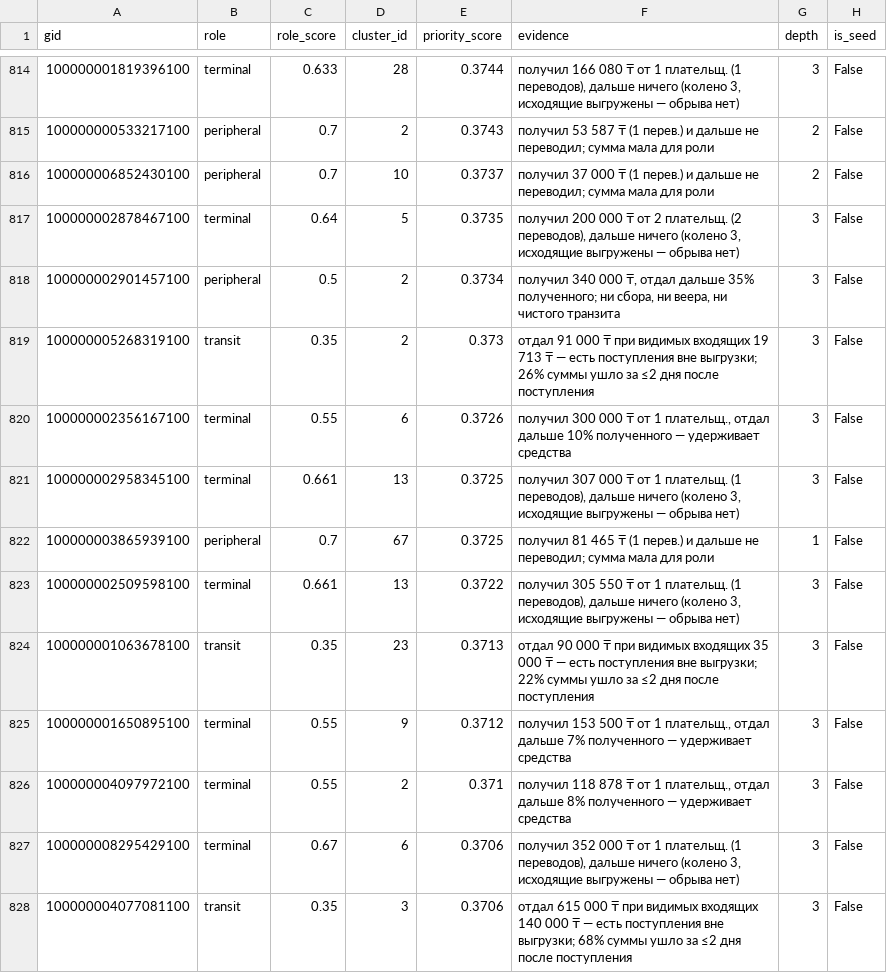
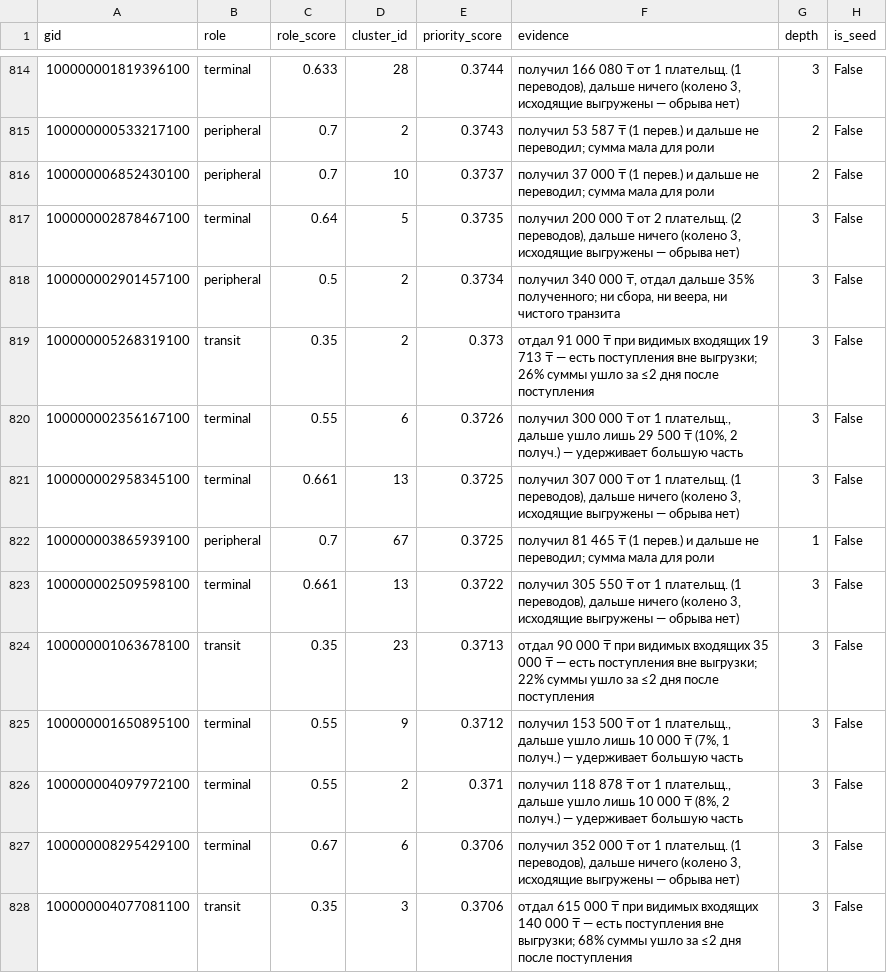
Before and after one commit to BAITC-Hacks/hack-b18c30d4-kazhydromet-ai, a CSV file: out/nodes_roles.csv, drawn as a sheet; only a part is shown, gaps mark what is left out; the diff covers the shown part only; the diff names each change by its address in the sheet, - before the commit and + after, or states it on an @@ line.

```diff
--- a/out/nodes_roles.csv
+++ b/out/nodes_roles.csv
-F820 (evidence): …1 плательщ., отдал дальше 10% полученного — удерживает средства
+F820 (evidence): …1 плательщ., дальше ушло лишь 29 500 ₸ (10%, 2 получ.) — удерживает большую часть
-F825 (evidence): …1 плательщ., отдал дальше 7% полученного — удерживает средства
+F825 (evidence): …1 плательщ., дальше ушло лишь 10 000 ₸ (7%, 1 получ.) — удерживает большую часть
-F826 (evidence): …1 плательщ., отдал дальше 8% полученного — удерживает средства
+F826 (evidence): …1 плательщ., дальше ушло лишь 10 000 ₸ (8%, 2 получ.) — удерживает большую часть
```
Also changed, not shown: 110 edited cells elsewhere in this file, 5 other files.
